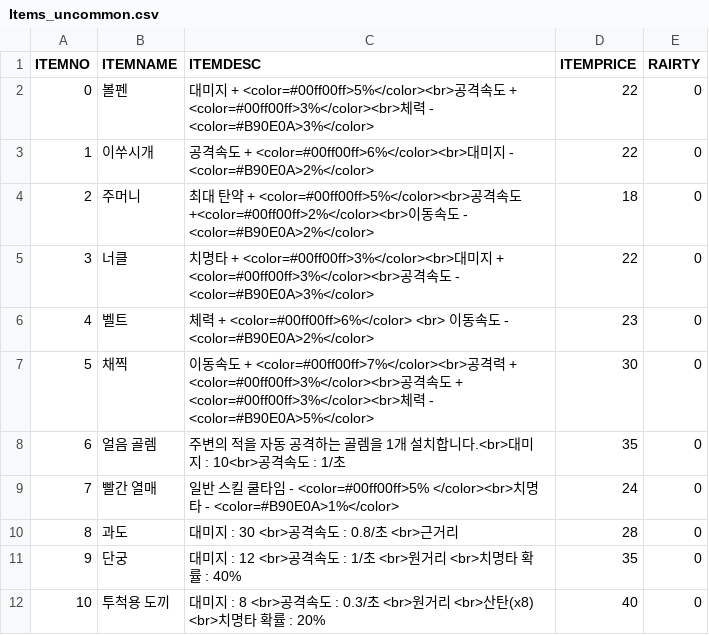
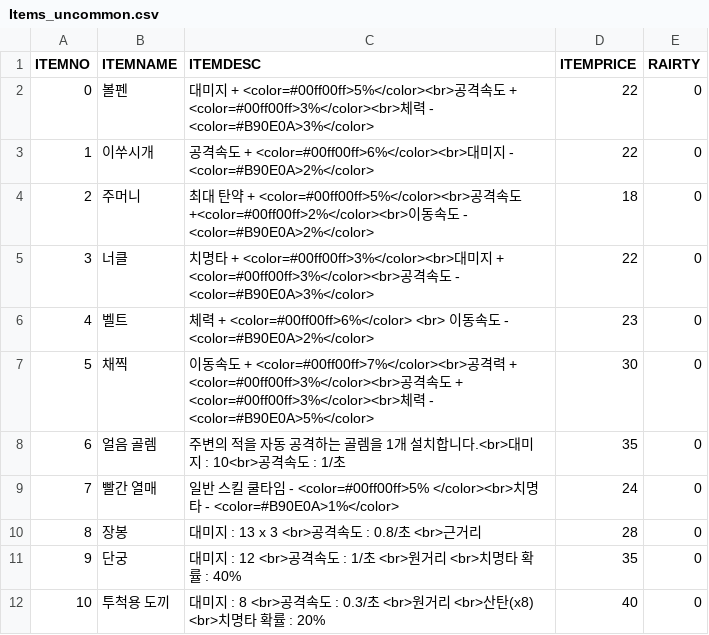
Before and after one commit to iolpplpojl/VamSirv, a CSV file: Sirv/Assets/Resources/Items_uncommon.csv, drawn as a sheet.

```diff
--- a/Sirv/Assets/Resources/Items_uncommon.csv
+++ b/Sirv/Assets/Resources/Items_uncommon.csv
@@ -9,3 +9,3 @@ ITEMNO,ITEMNAME,ITEMDESC,ITEMPRICE,RAIRTY
 7,빨간 열매,일반 스킬 쿨타임 - <color=#00ff00ff>5% </color><br>치명타 - <color=#B90E0A>1%</color>,24,0
-8,과도,대미지 : 30 <br>공격속도 : 0.8/초 <br>근거리,28,0
+8,장봉,대미지 : 13 x 3 <br>공격속도 : 0.8/초 <br>근거리,28,0
 9,단궁,대미지 : 12 <br>공격속도 : 1/초 <br>원거리 <br>치명타 확률 : 40%,35,0
```
Also changed, not shown: Sirv/Assets/Resources/Items_rare.csv, 8 other files.
